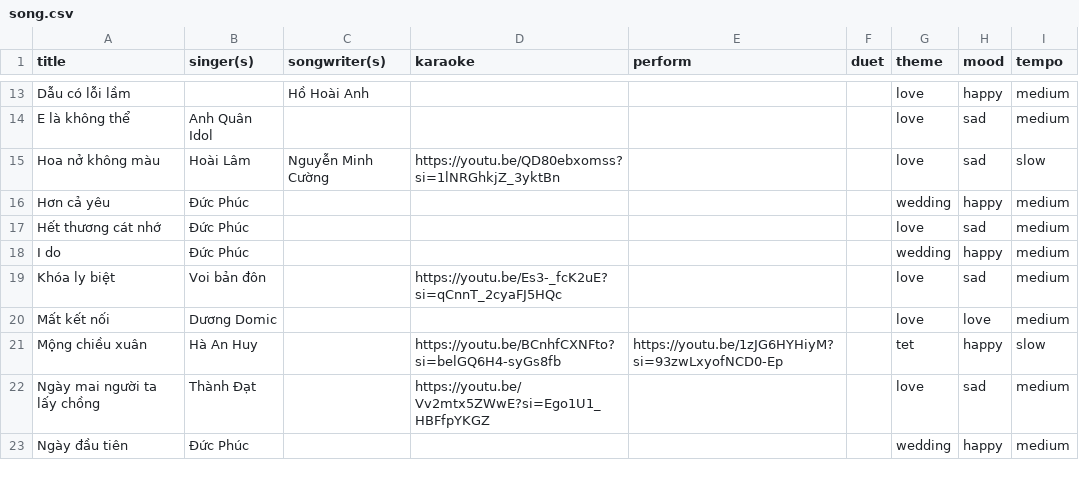
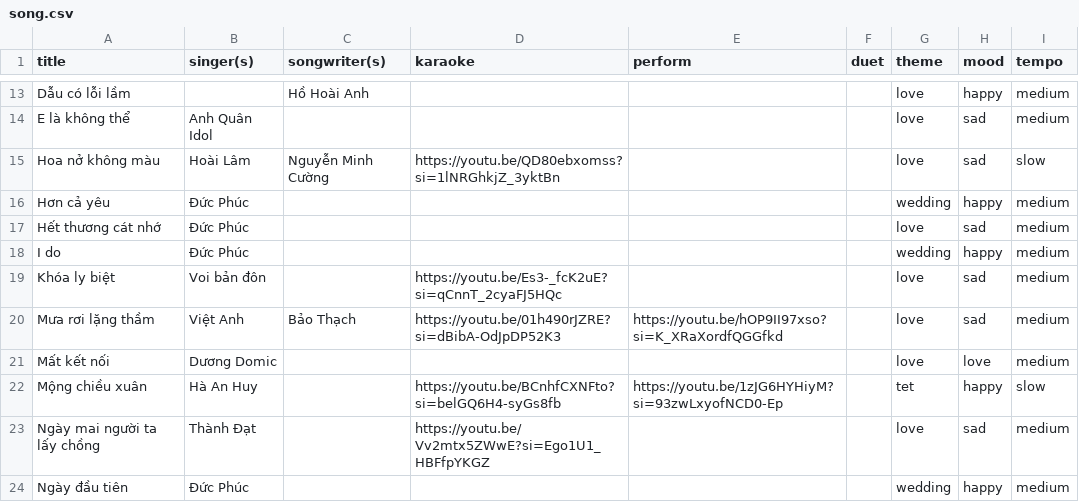
Before and after one commit to raisinbl/karaoke, a CSV file: song.csv, drawn as a sheet; only a part is shown, gaps mark what is left out; the diff names each change by its address in the sheet, - before the commit and + after, or states it on an @@ line.

Commit message:
ok

```diff
--- a/song.csv
+++ b/song.csv
+row 20: Mưa rơi lặng thầm | Việt Anh | Bảo Thạch | https://youtu.be/01h490rJZRE?si=dBibA-OdJpDP52K3 | https://youtu.be/hOP9II97xso?si=K_XRaXordfQGGfkd |  | love | sad | medium
```
